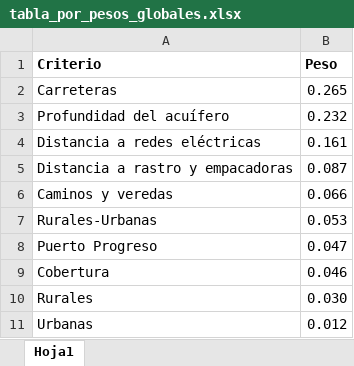
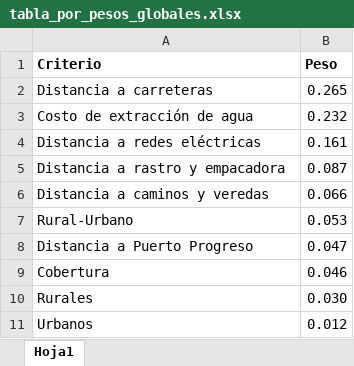
Before and after one commit to lancis-apc/fomix, an Excel workbook: docs/source/recursos/pec_porcino_v2/tabla_por_pesos_globales.xlsx, sheet Hoja1, drawn as a sheet; values as stored, in another font and other column widths than the file's, no borders; the diff names each change by its address in the sheet, - before the commit and + after, or states it on an @@ line.

```diff
--- a/docs/source/recursos/pec_porcino_v2/tabla_por_pesos_globales.xlsx (sheet Hoja1)
+++ b/docs/source/recursos/pec_porcino_v2/tabla_por_pesos_globales.xlsx (sheet Hoja1)
-A2 (Criterio): Carreteras
+A2 (Criterio): Distancia a carreteras
-A3 (Criterio): Profundidad del acuífero
+A3 (Criterio): Costo de extracción de agua
-A5 (Criterio): Distancia a rastro y empacadoras
+A5 (Criterio): Distancia a rastro y empacadora
-A6 (Criterio): Caminos y veredas
+A6 (Criterio): Distancia a caminos y veredas
-A7 (Criterio): Rurales-Urbanas
+A7 (Criterio): Rural-Urbano
-A8 (Criterio): Puerto Progreso
+A8 (Criterio): Distancia a Puerto Progreso
-A11 (Criterio): Urbanas
+A11 (Criterio): Urbanos
```
Also changed, not shown: docs/source/recursos/pec_porcino/tabla_por_pesos_globales.xlsx, 17 other files.
